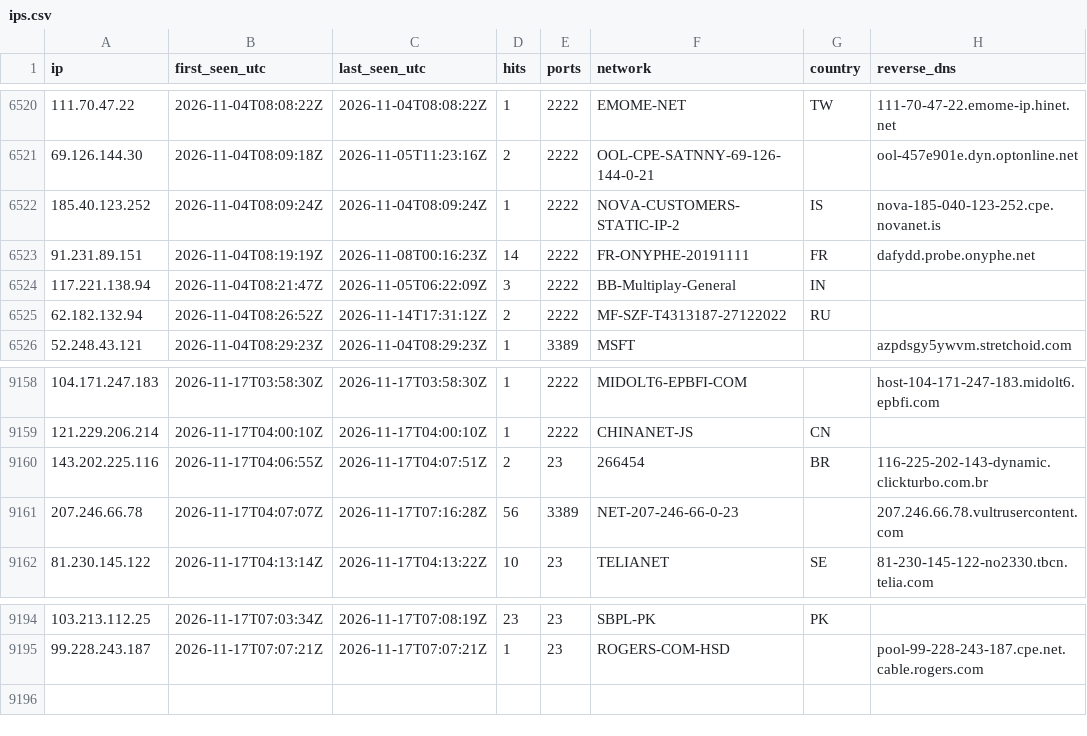
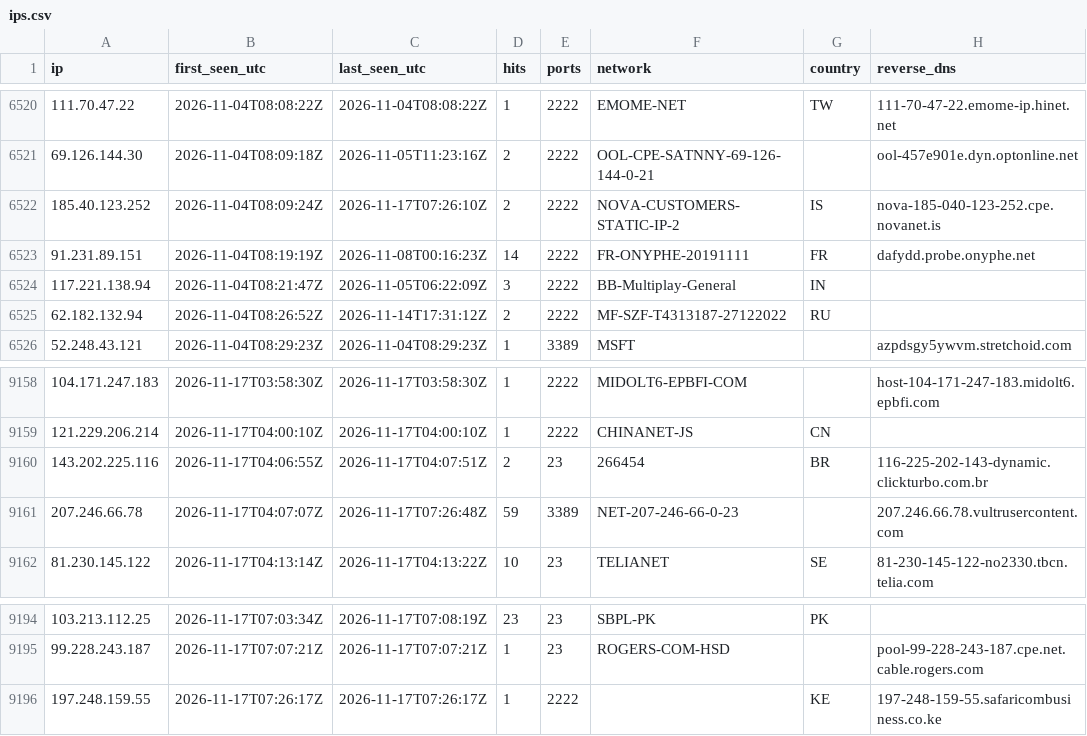
Before and after one commit to yourlocalaccountant/honeypot-db, a CSV file: ips.csv, drawn as a sheet; only a part is shown, gaps mark what is left out.

```diff
--- a/ips.csv
+++ b/ips.csv
@@ -6521,3 +6521,3 @@ ip,first_seen_utc,last_seen_utc,hits,ports,network,country,reverse_dns
 69.126.144.30,2026-11-04T08:09:18Z,2026-11-05T11:23:16Z,2,2222,OOL-CPE-SATNNY-69-126-144-0-21,,ool-457e901e.dyn.optonline.net
-185.40.123.252,2026-11-04T08:09:24Z,2026-11-04T08:09:24Z,1,2222,NOVA-CUSTOMERS-STATIC-IP-2,IS,nova-185-040-123-252.cpe.novanet.is
+185.40.123.252,2026-11-04T08:09:24Z,2026-11-17T07:26:10Z,2,2222,NOVA-CUSTOMERS-STATIC-IP-2,IS,nova-185-040-123-252.cpe.novanet.is
 91.231.89.151,2026-11-04T08:19:19Z,2026-11-08T00:16:23Z,14,2222,FR-ONYPHE-20191111,FR,dafydd.probe.onyphe.net
@@ -9160,3 +9160,3 @@ ip,first_seen_utc,last_seen_utc,hits,ports,network,country,reverse_dns
 143.202.225.116,2026-11-17T04:06:55Z,2026-11-17T04:07:51Z,2,23,266454,BR,116-225-202-143-dynamic.clickturbo.com.br
-207.246.66.78,2026-11-17T04:07:07Z,2026-11-17T07:16:28Z,56,3389,NET-207-246-66-0-23,,207.246.66.78.vultrusercontent.com
+207.246.66.78,2026-11-17T04:07:07Z,2026-11-17T07:26:48Z,59,3389,NET-207-246-66-0-23,,207.246.66.78.vultrusercontent.com
 81.230.145.122,2026-11-17T04:13:14Z,2026-11-17T04:13:22Z,10,23,TELIANET,SE,81-230-145-122-no2330.tbcn.telia.com
@@ -9195 +9195,2 @@ ip,first_seen_utc,last_seen_utc,hits,ports,network,country,reverse_dns
 99.228.243.187,2026-11-17T07:07:21Z,2026-11-17T07:07:21Z,1,23,ROGERS-COM-HSD,,pool-99-228-243-187.cpe.net.cable.rogers.com
+197.248.159.55,2026-11-17T07:26:17Z,2026-11-17T07:26:17Z,1,2222,,KE,197-248-159-55.safaricombusiness.co.ke
```
Also changed, not shown: 2 other files.
